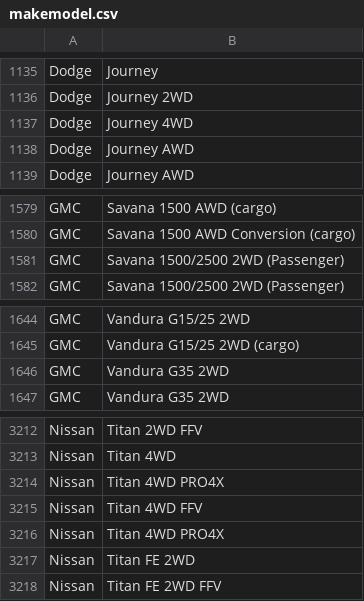
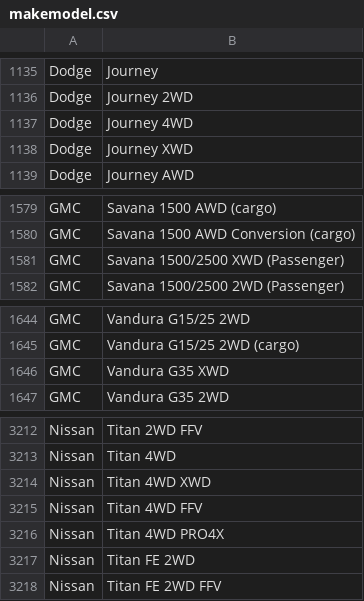
Before and after one commit to csev/pg4e, a CSV file: tools/sql/makemodel.csv, drawn as a sheet; only a part is shown, gaps mark what is left out; the diff covers the shown part only.

```diff
--- a/tools/sql/makemodel.csv
+++ b/tools/sql/makemodel.csv
@@ -1138,2 +1138,2 @@ Dodge,Journey  4WD
-Dodge,Journey  AWD
+Dodge,Journey XWD
 Dodge,Journey AWD
@@ -1580,3 +1580,3 @@ GMC,Savana 1500 AWD (cargo)
 GMC,Savana 1500 AWD Conversion (cargo)
-GMC,Savana 1500/2500  2WD (Passenger)
+GMC,Savana 1500/2500 XWD (Passenger)
 GMC,Savana 1500/2500 2WD (Passenger)
@@ -1645,3 +1645,3 @@ GMC,Vandura G15/25 2WD
 GMC,Vandura G15/25 2WD (cargo)
-GMC,Vandura G35  2WD
+GMC,Vandura G35 XWD
 GMC,Vandura G35 2WD
@@ -3213,3 +3213,3 @@ Nissan,Titan 2WD FFV
 Nissan,Titan 4WD
-Nissan,Titan 4WD  PRO4X
+Nissan,Titan 4WD XWD
 Nissan,Titan 4WD FFV
```
Also changed, not shown: 7 edited cells elsewhere in this file.
